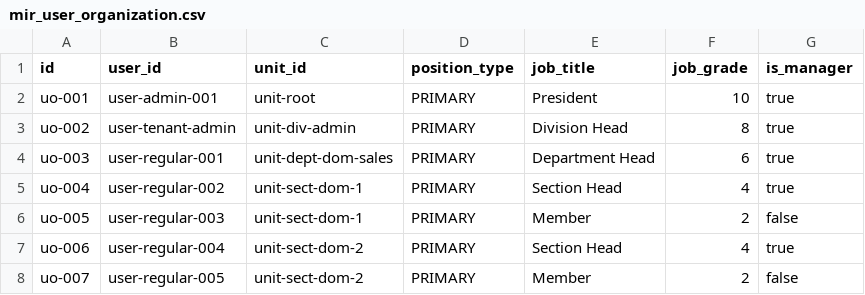
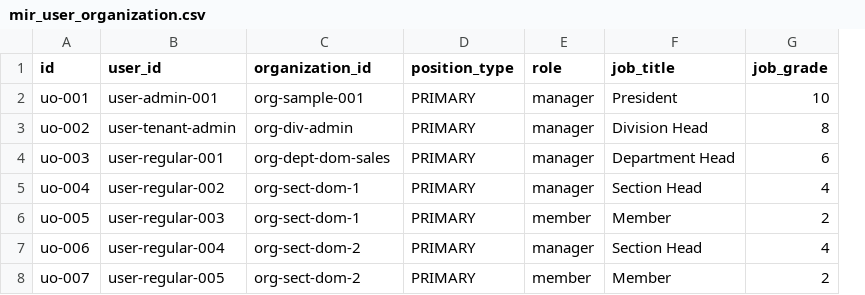
Before and after one commit to vemikrs/mirelplatform, a CSV file: backend/src/main/resources/db/data/sample/mir_user_organization.csv, drawn as a sheet; only a part is shown; removed rows and columns are numbered as before the commit, all else as after; the diff names each change by its address in the sheet, - before the commit and + after, or states it on an @@ line.

```diff
--- a/backend/src/main/resources/db/data/sample/mir_user_organization.csv
+++ b/backend/src/main/resources/db/data/sample/mir_user_organization.csv
+column E (role), rows 2-8: manager | manager | manager | manager | member | manager | member
-column G (is_manager), rows 2-8: true | true | true | true | false | true | false
-C1: unit_id
+C1: organization_id
-C2 (organization_id): unit-root
+C2 (organization_id): org-sample-001
-C3 (organization_id): unit-div-admin
+C3 (organization_id): org-div-admin
-C4 (organization_id): unit-dept-dom-sales
+C4 (organization_id): org-dept-dom-sales
-C5:C6 (organization_id): unit-sect-dom-1
+C5:C6 (organization_id): org-sect-dom-1
-C7:C8 (organization_id): unit-sect-dom-2
+C7:C8 (organization_id): org-sect-dom-2
```
Also changed, not shown: backend/src/main/resources/db/data/sample/mir_organization.csv, 4 other files.
